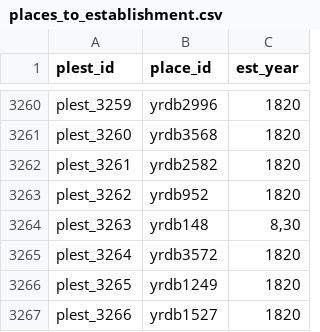
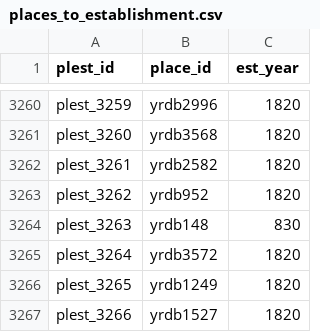
Before and after one commit to TracksOfYu/geodata, a CSV file: relational-data/places_to_establishment.csv, drawn as a sheet; only a part is shown, gaps mark what is left out.

Commit message:
Update places_to_establishment.csv

```diff
--- a/relational-data/places_to_establishment.csv
+++ b/relational-data/places_to_establishment.csv
@@ -3263,3 +3263,3 @@ plest_3261,yrdb2582,1820
 plest_3262,yrdb952,1820
-plest_3263,yrdb148,"8,30"
+plest_3263,yrdb148,830
 plest_3264,yrdb3572,1820
```
